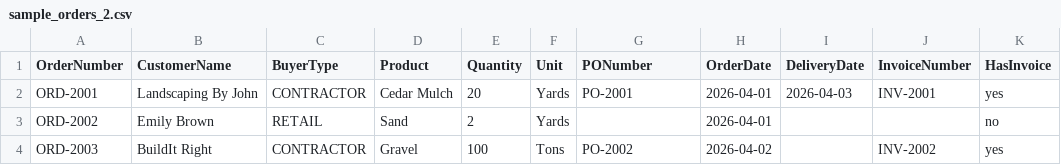
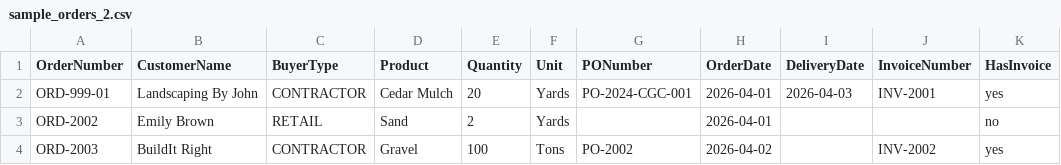
Before and after one commit to Automantics-Canada/Cambridge-Garden-Centre, a CSV file: CGC/backend/test_data/sample_orders_2.csv, drawn as a sheet.

```diff
--- a/CGC/backend/test_data/sample_orders_2.csv
+++ b/CGC/backend/test_data/sample_orders_2.csv
@@ -1,3 +1,3 @@
 OrderNumber,CustomerName,BuyerType,Product,Quantity,Unit,PONumber,OrderDate,DeliveryDate,InvoiceNumber,HasInvoice
-ORD-2001,Landscaping By John,CONTRACTOR,Cedar Mulch,20,Yards,PO-2001,2026-04-01,2026-04-03,INV-2001,yes
+ORD-999-01,Landscaping By John,CONTRACTOR,Cedar Mulch,20,Yards,PO-2024-CGC-001,2026-04-01,2026-04-03,INV-2001,yes
 ORD-2002,Emily Brown,RETAIL,Sand,2,Yards,,2026-04-01,,,no
```
Also changed, not shown: 6 other files.
